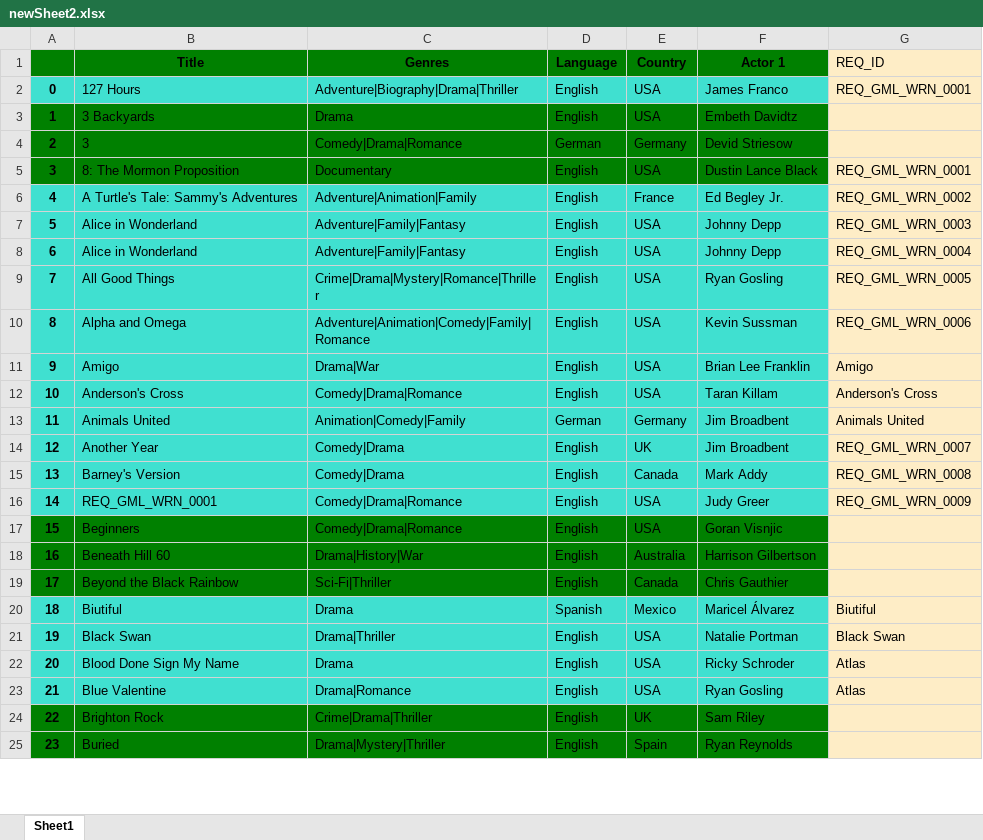
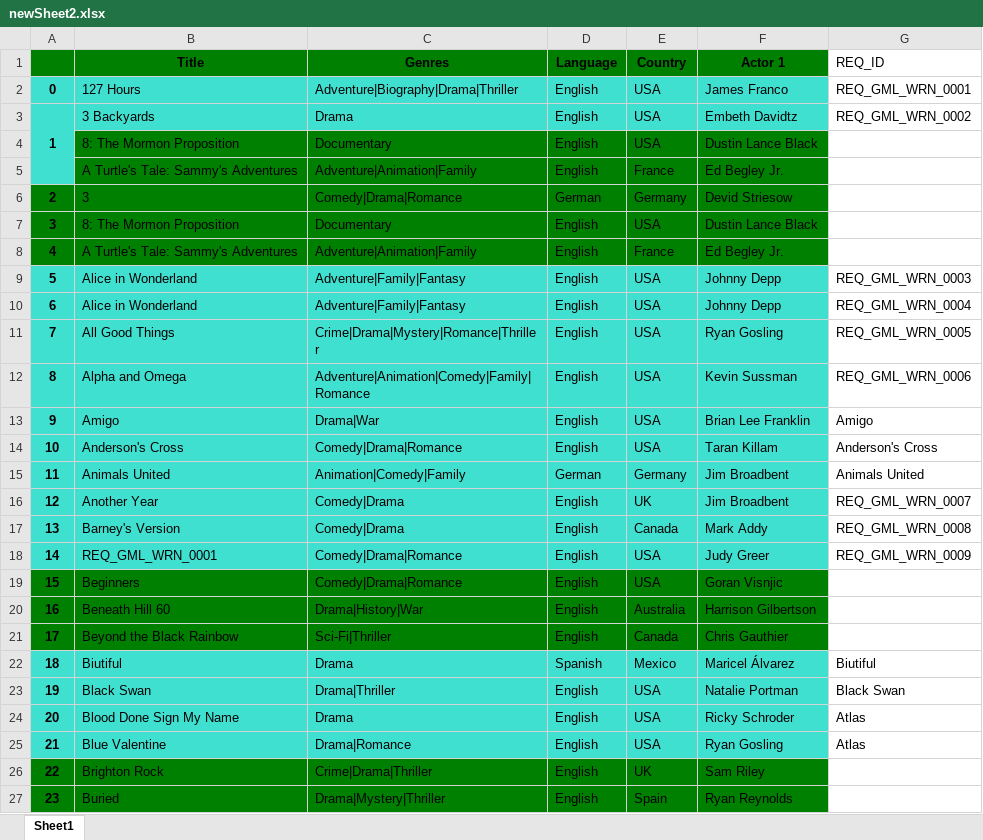
Before and after one commit to thowsif/Mapping, an Excel workbook: newSheet2.xlsx, sheet Sheet1, drawn as a sheet; only a part is shown; values as stored, in another font and other column widths than the file's, no borders; addresses are those after the commit; the diff covers the shown part only; the diff names each change by its address in the sheet, - before the commit and + after, or states it on an @@ line.

```diff
--- a/newSheet2.xlsx (sheet Sheet1)
+++ b/newSheet2.xlsx (sheet Sheet1)
-G1:G3 fill: #FEEDC6
+G1:G3 fill: none
-A3:F3 fill: #008000
+A3:F3 fill: #40E0D0
+A3:A5 merged
-G3 (REQ_ID): (empty)
+G3 (REQ_ID): REQ_GML_WRN_0002
+row 4:  | 8: The Mormon Proposition | Documentary | English | USA | Dustin Lance Black
+row 5:  | A Turtle's Tale: Sammy's Adventures | Adventure|Animation|Family | English | France | Ed Begley Jr.
-G6:G27 fill: #FEEDC6
+G6:G27 fill: none
-G7 (REQ_ID): REQ_GML_WRN_0001
+G7 (REQ_ID): (empty)
-A8:F8 fill: #40E0D0
+A8:F8 fill: #008000
-G8 (REQ_ID): REQ_GML_WRN_0002
+G8 (REQ_ID): (empty)
```
Also changed, not shown: cell formats elsewhere in this sheet, warninglist.xlsx, 5 other files.
